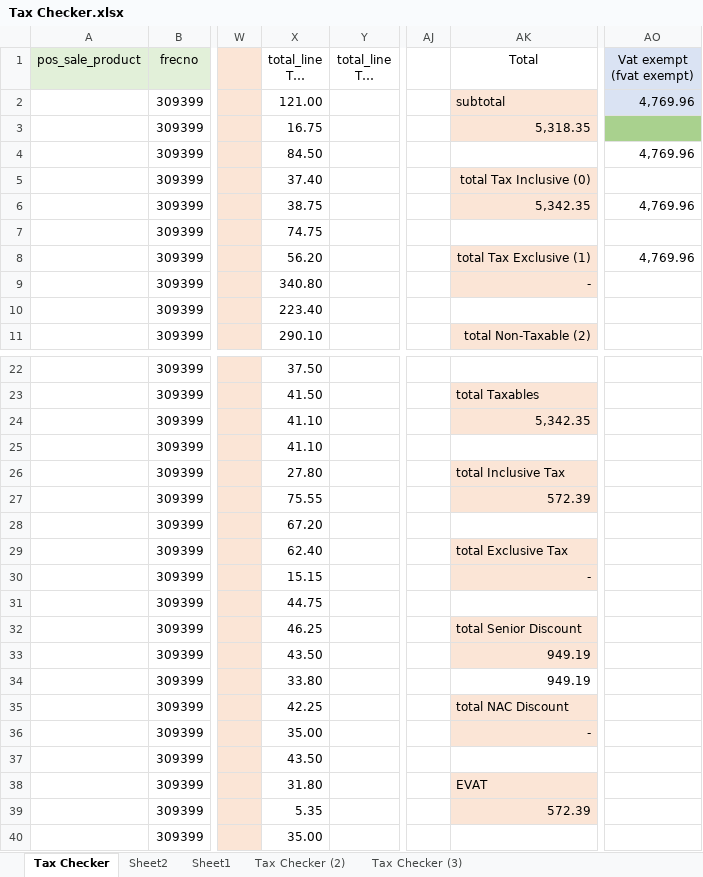
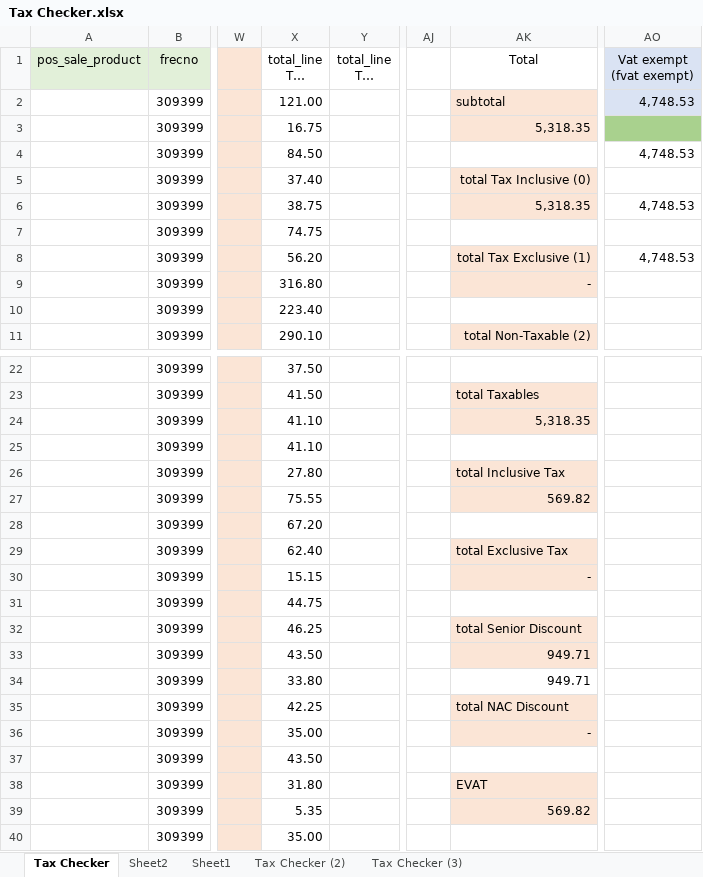
Before and after one commit to Mr-UwU/My-WorkFiles-Backup, an Excel workbook: Documents/Tax Checker.xlsx, sheet Tax Checker, drawn as a sheet; only a part is shown, gaps mark what is left out; long unchanged cells end in …; values as stored, in another font and other column widths than the file's, no borders; the diff names each change by its address in the sheet, - before the commit and + after, or states it on an @@ line.

Commit message:
modified total line computations

```diff
--- a/Documents/Tax Checker.xlsx (sheet Tax Checker)
+++ b/Documents/Tax Checker.xlsx (sheet Tax Checker)
-AO2 (Vat exempt (fvat exempt)): 4,769.96
+AO2 (Vat exempt (fvat exempt)): 4,748.53
-AO4 (Vat exempt (fvat exempt)): 4,769.96
+AO4 (Vat exempt (fvat exempt)): 4,748.53
-AK6 (Total): 5,342.35
+AK6 (Total): 5,318.35
-AO6 (Vat exempt (fvat exempt)): 4,769.96
+AO6 (Vat exempt (fvat exempt)): 4,748.53
-AO8 (Vat exempt (fvat exempt)): 4,769.96
+AO8 (Vat exempt (fvat exempt)): 4,748.53
-X9 (total_line Tax Inclusive (0)): 340.80
+X9 (total_line Tax Inclusive (0)): 316.80
-AK24 (Total): 5,342.35
+AK24 (Total): 5,318.35
-AK27 (Total): 572.39
+AK27 (Total): 569.82
-AK33:AK34 (Total): 949.19
+AK33:AK34 (Total): 949.71
-AK39 (Total): 572.39
+AK39 (Total): 569.82
```
Also changed, not shown: formulas that keep their value.
